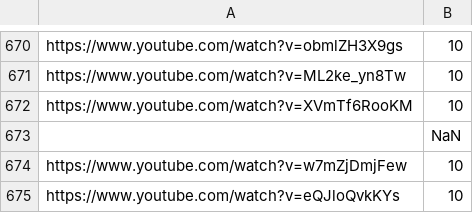
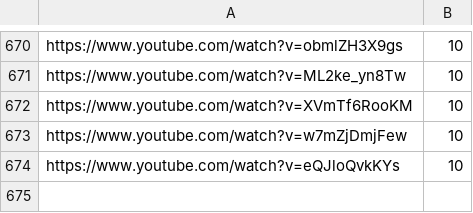
Before and after one commit to Leirach/julioprofe9001, a CSV file: memes/volumes.csv, drawn as a sheet; only a part is shown, gaps mark what is left out; the diff names each change by its address in the sheet, - before the commit and + after, or states it on an @@ line.

```diff
--- a/memes/volumes.csv
+++ b/memes/volumes.csv
-row 673:  | NaN
```
Also changed, not shown: 19 other files.
